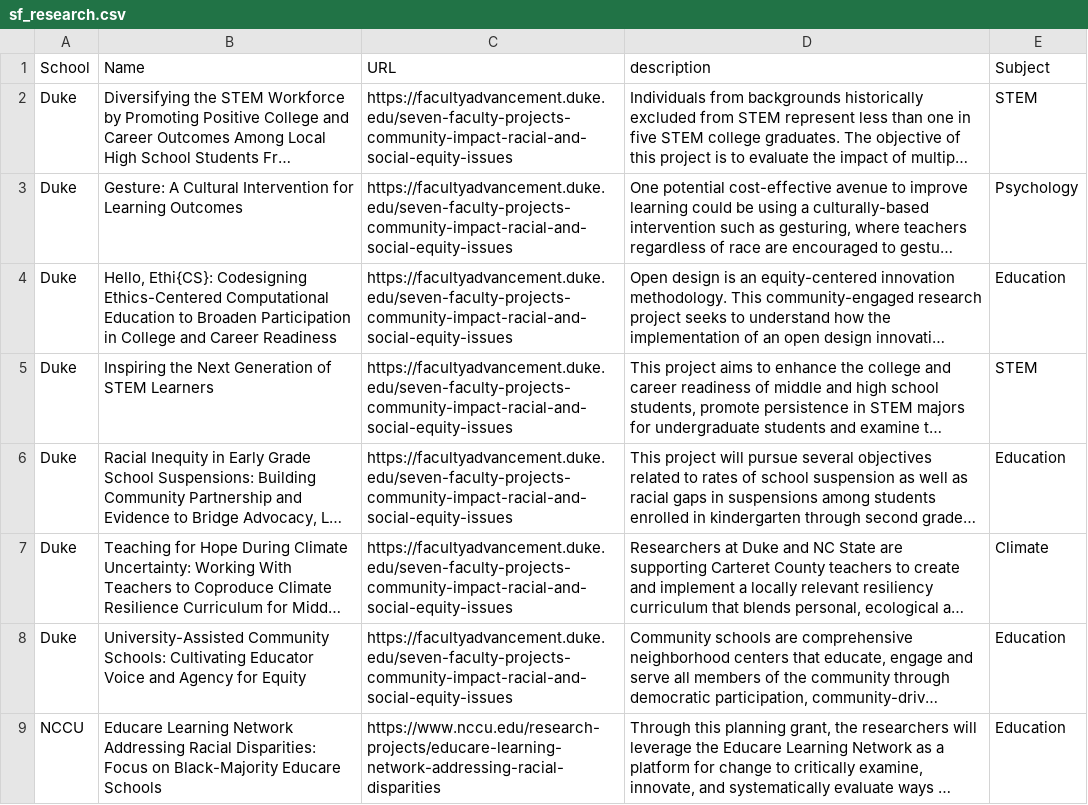
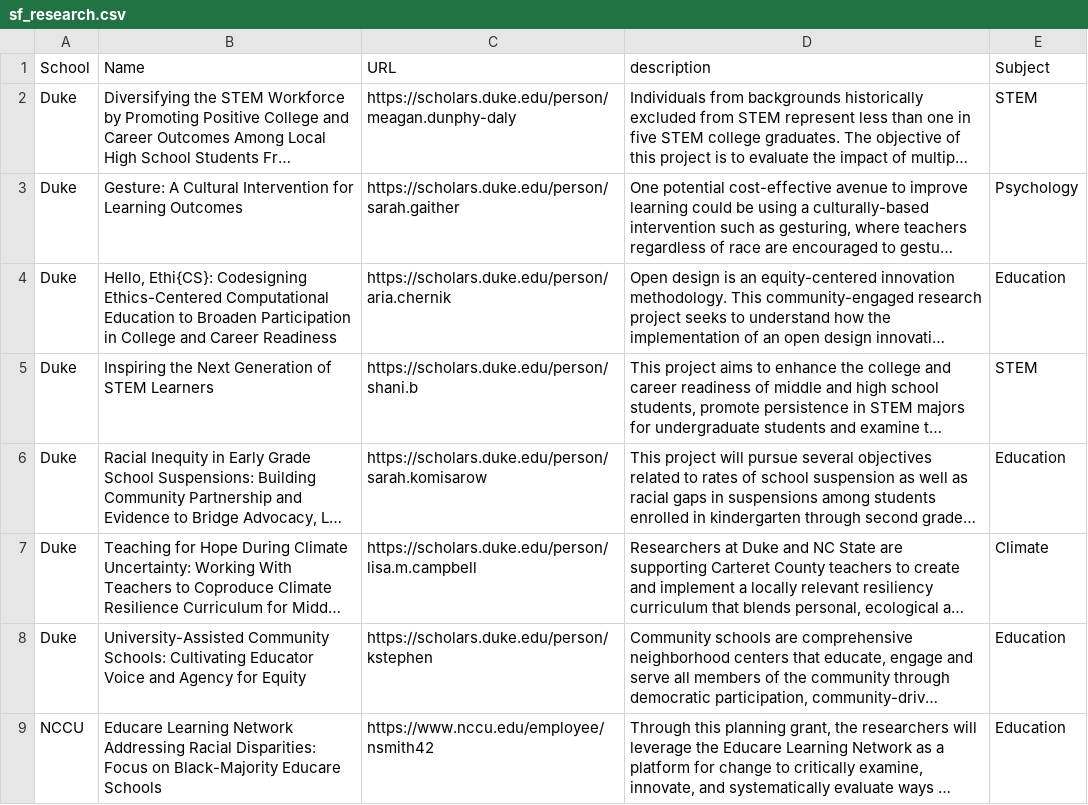
Before and after one commit to dataPlusVisualizingDurhamPublicSchools/visualizing_DPS, a CSV file: dps_dashboard/data/2023/sf_research.csv, drawn as a sheet; long unchanged cells end in …; the diff names each change by its address in the sheet, - before the commit and + after, or states it on an @@ line.

Commit message:
Add files via upload

```diff
--- a/dps_dashboard/data/2023/sf_research.csv
+++ b/dps_dashboard/data/2023/sf_research.csv
-C2 (URL): https://facultyadvancement.duke.edu/seven-faculty-projects-community-impact-racial-and-social-equity-issues
+C2 (URL): https://scholars.duke.edu/person/meagan.dunphy-daly
-C3 (URL): https://facultyadvancement.duke.edu/seven-faculty-projects-community-impact-racial-and-social-equity-issues
+C3 (URL): https://scholars.duke.edu/person/sarah.gaither
-C4 (URL): https://facultyadvancement.duke.edu/seven-faculty-projects-community-impact-racial-and-social-equity-issues
+C4 (URL): https://scholars.duke.edu/person/aria.chernik
-C5 (URL): https://facultyadvancement.duke.edu/seven-faculty-projects-community-impact-racial-and-social-equity-issues
+C5 (URL): https://scholars.duke.edu/person/shani.b
-C6 (URL): https://facultyadvancement.duke.edu/seven-faculty-projects-community-impact-racial-and-social-equity-issues
+C6 (URL): https://scholars.duke.edu/person/sarah.komisarow
-C7 (URL): https://facultyadvancement.duke.edu/seven-faculty-projects-community-impact-racial-and-social-equity-issues
+C7 (URL): https://scholars.duke.edu/person/lisa.m.campbell
-C8 (URL): https://facultyadvancement.duke.edu/seven-faculty-projects-community-impact-racial-and-social-equity-issues
+C8 (URL): https://scholars.duke.edu/person/kstephen
-C9 (URL): https://www.nccu.edu/research-projects/educare-learning-network-addressing-racial-disparities
+C9 (URL): https://www.nccu.edu/employee/nsmith42
```
